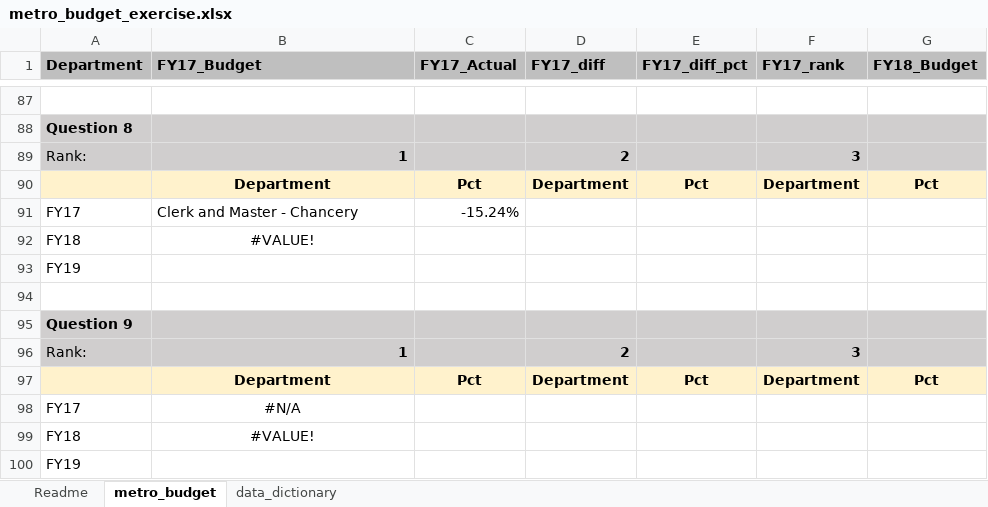
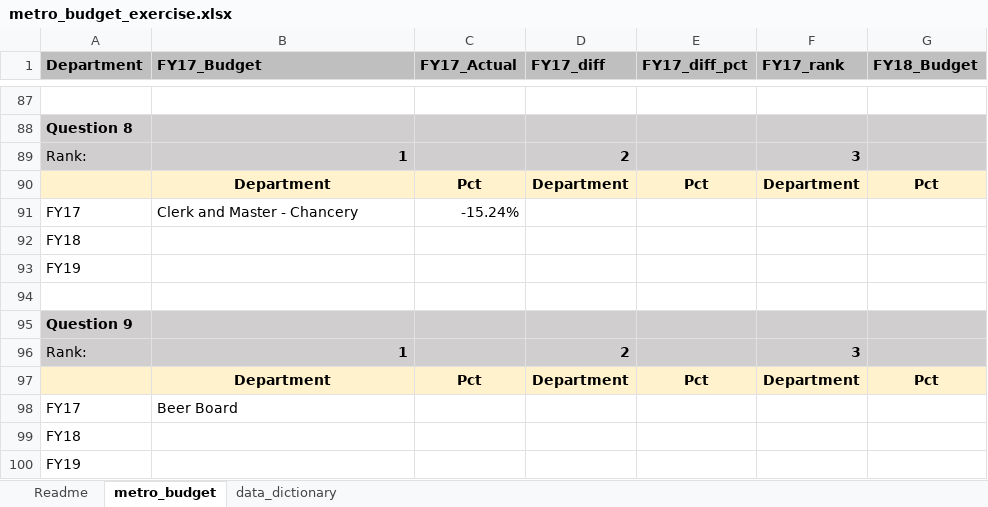
Before and after one commit to NSS-Data-Analytics-Cohort-16/da16-lookups-exercise-janvimehendale, an Excel workbook: metro_budget_exercise.xlsx, sheet metro_budget, drawn as a sheet; only a part is shown, gaps mark what is left out; values as stored, in another font and other column widths than the file's, no borders; charts and pictures not drawn; the diff names each change by its address in the sheet, - before the commit and + after, or states it on an @@ line.

Commit message:
Completed 7 Questions

```diff
--- a/metro_budget_exercise.xlsx (sheet metro_budget)
+++ b/metro_budget_exercise.xlsx (sheet metro_budget)
-B92 (FY17_Budget): #VALUE!
+B92 (FY17_Budget): (empty)
-B98 (FY17_Budget): #N/A
+B98 (FY17_Budget): Beer Board
-B98 alignment: center
+B98 alignment: left
-B99 (FY17_Budget): #VALUE!
+B99 (FY17_Budget): (empty)
```
